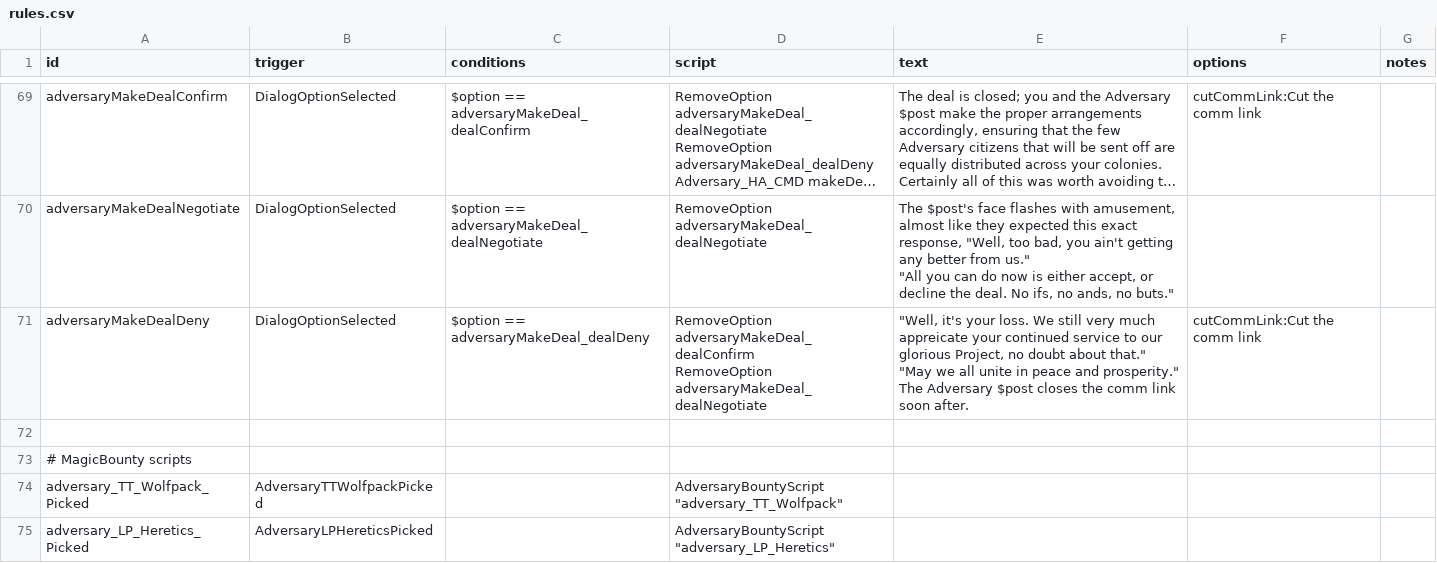
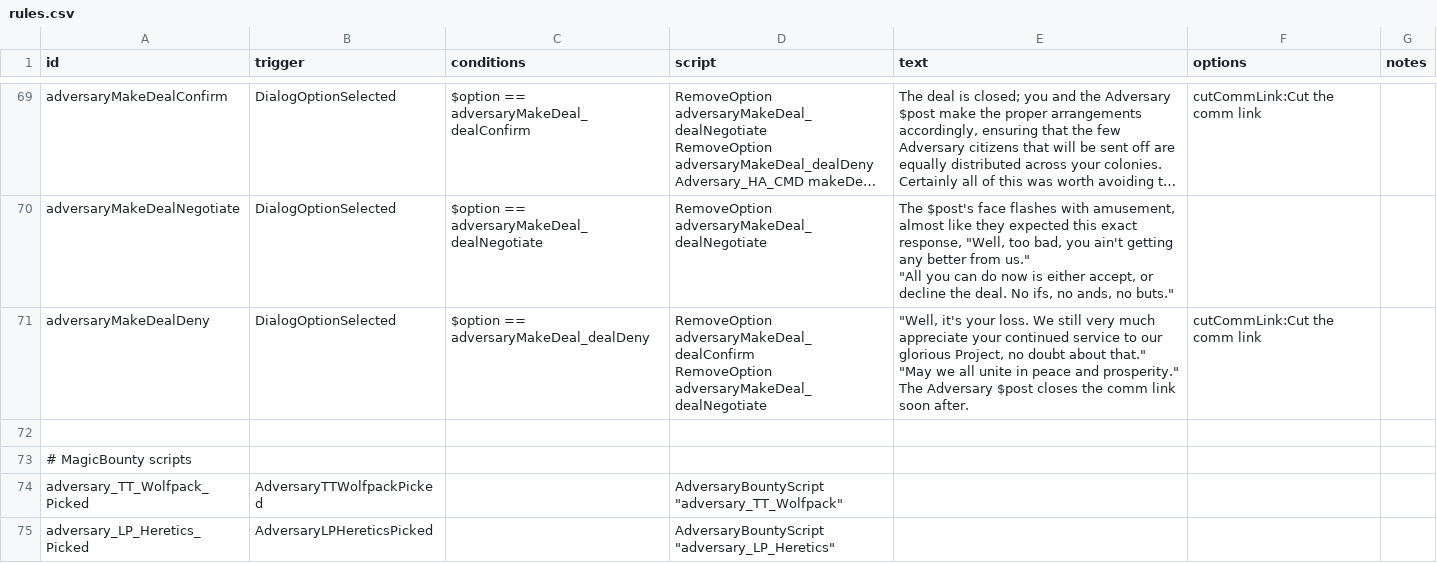
Before and after one commit to Tranquiliti/Adversary, a CSV file: data/campaign/rules.csv, drawn as a sheet; only a part is shown, gaps mark what is left out; long unchanged cells end in …; the diff covers the shown part only.

```diff
--- a/data/campaign/rules.csv
+++ b/data/campaign/rules.csv
@@ -207,6 +207,6 @@ adversaryMakeDealNegotiate,DialogOptionSelected,$option == adversaryMakeDeal_dea
  ""All you can do now is either accept, or decline the deal. No ifs, no ands, no buts.""",,
-adversaryMakeDealDeny,DialogOptionSelected,$option == adversaryMakeDeal_dealDeny,"RemoveOption adversaryMakeDeal_dealConfirm
-RemoveOption adversaryMakeDeal_dealNegotiate","""Well, it's your loss. We still very much appreicate your continued service to our glorious Project, no doubt about that.""
-
-""May we all unite in peace and prosperity."" The Adversary $post closes the comm link soon after.",cutCommLink:Cut the comm link,
+adversaryMakeDealDeny,DialogOptionSelected,$option == adversaryMakeDeal_dealDeny,"RemoveOption adversaryMakeDeal_dealConfirm
+RemoveOption adversaryMakeDeal_dealNegotiate","""Well, it's your loss. We still very much appreciate your continued service to our glorious Project, no doubt about that.""
+
+""May we all unite in peace and prosperity."" The Adversary $post closes the comm link soon after.",cutCommLink:Cut the comm link,
 ,,,,,,
```
Also changed, not shown: 5 edited cells elsewhere in this file, data/strings/descriptions.csv.
